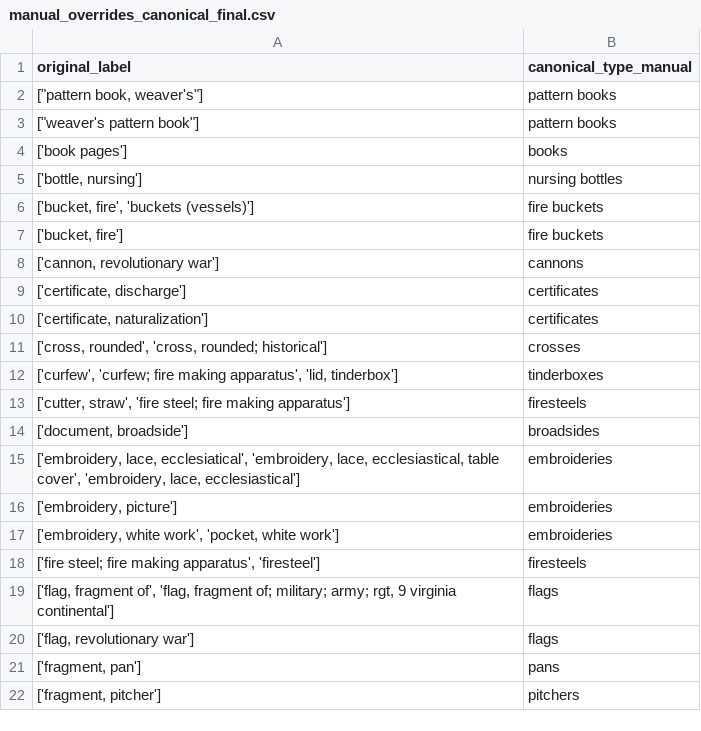
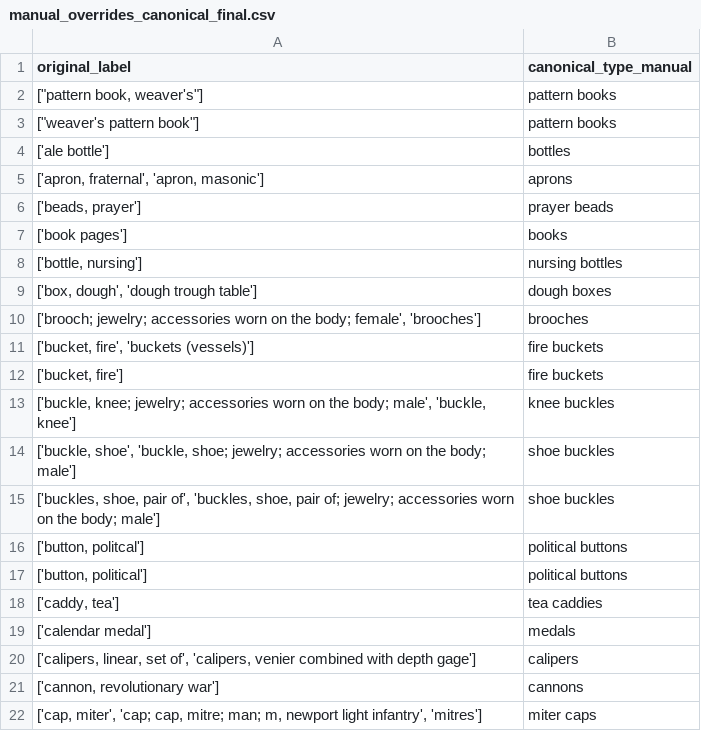
Before and after one commit to lara-yeyati-preiss/the-ordinaries, a CSV file: manual_overrides_canonical_final.csv, drawn as a sheet; only a part is shown; the shorter side is filled out with more unchanged rows; the diff covers the shown part only.

```diff
--- a/manual_overrides_canonical_final.csv
+++ b/manual_overrides_canonical_final.csv
@@ -3,6 +3,20 @@ original_label,canonical_type_manual
 "[""weaver's pattern book""]",pattern books
+['ale bottle'],bottles
+"['apron, fraternal', 'apron, masonic']",aprons
+"['beads, prayer']",prayer beads
 ['book pages'],books
 "['bottle, nursing']",nursing bottles
+"['box, dough', 'dough trough table']",dough boxes
+"['brooch; jewelry; accessories worn on the body; female', 'brooches']",brooches
 "['bucket, fire', 'buckets (vessels)']",fire buckets
 "['bucket, fire']",fire buckets
+"['buckle, knee; jewelry; accessories worn on the body; male', 'buckle, knee']",knee buckles
+"['buckle, shoe', 'buckle, shoe; jewelry; accessories worn on the body; male']",shoe buckles
+"['buckles, shoe, pair of', 'buckles, shoe, pair of; jewelry; accessories worn on the body; male']",shoe buckles
+"['button, politcal']",political buttons
+"['button, political']",political buttons
+"['caddy, tea']",tea caddies
+['calendar medal'],medals
+"['calipers, linear, set of', 'calipers, venier combined with depth gage']",calipers
 "['cannon, revolutionary war']",cannons
+"['cap, miter', 'cap; cap, mitre; man; m, newport light infantry', 'mitres']",miter caps
```
Also changed, not shown: 38 added rows elsewhere in this file, manual_overrides_action_final.csv, 3 other files.
